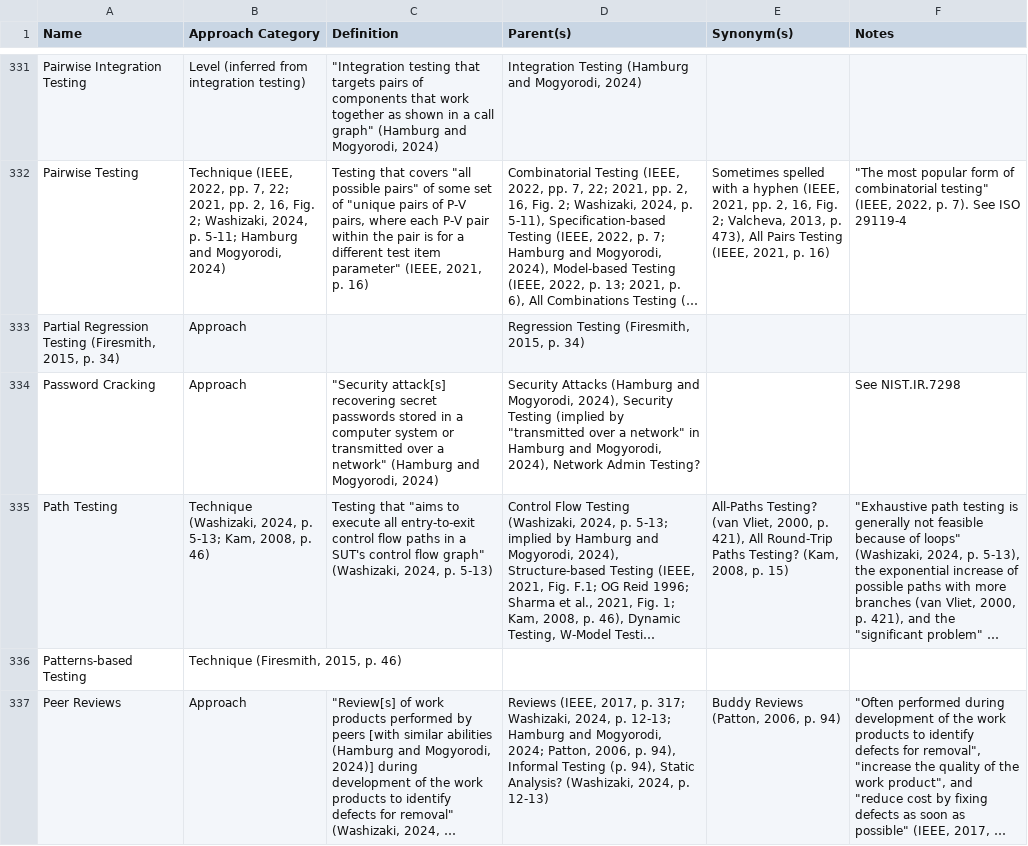
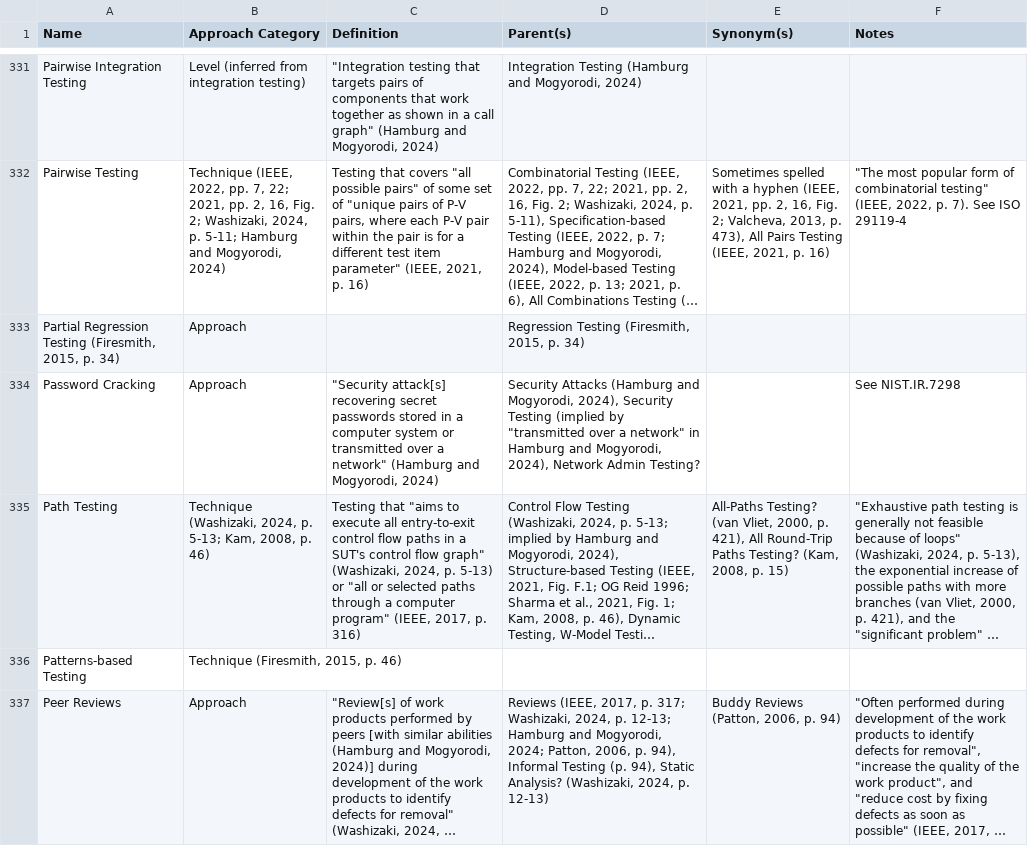
Before and after one commit to samm82/TestingTesting, a CSV file: ApproachGlossary.csv, drawn as a sheet; only a part is shown, gaps mark what is left out; long unchanged cells end in …; the diff names each change by its address in the sheet, - before the commit and + after, or states it on an @@ line.

```diff
--- a/ApproachGlossary.csv
+++ b/ApproachGlossary.csv
-C335 (Definition): …p. 5-13)
+C335 (Definition): …p. 5-13) or "all or selected paths through a computer program" (IEEE, 2017, p. 316)
```
Also changed, not shown: SuppGlossary.csv, 7 other files.
